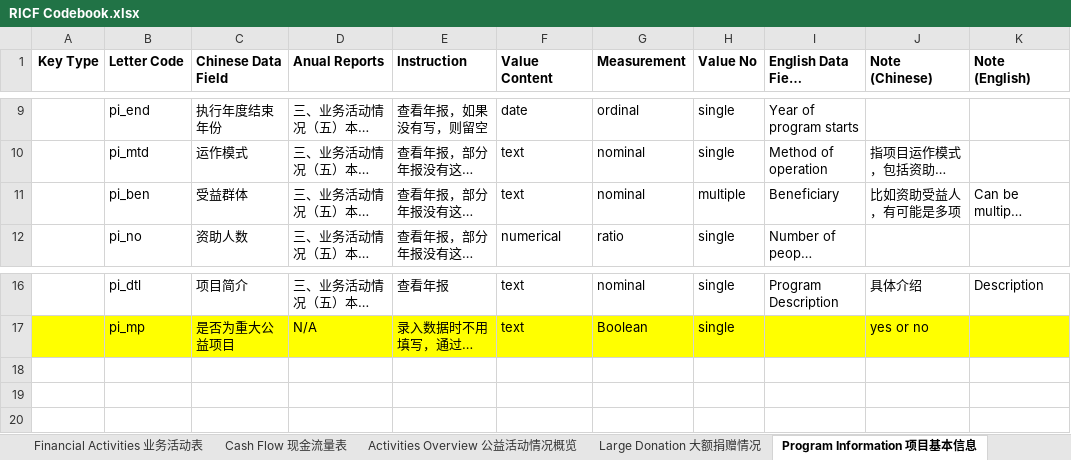
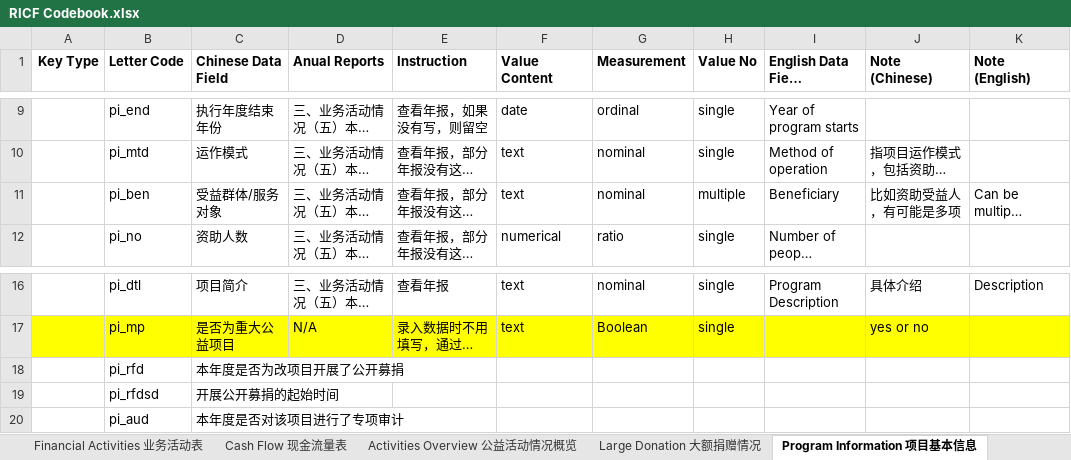
Before and after one commit to ma-ji/RICF, an Excel workbook: RICF Codebook.xlsx, sheet Program Information 项目基本信息, drawn as a sheet; only a part is shown, gaps mark what is left out; long unchanged cells end in …; values as stored, in another font and other column widths than the file's, no borders; the diff names each change by its address in the sheet, - before the commit and + after, or states it on an @@ line.

Commit message:
update codebook

```diff
--- a/RICF Codebook.xlsx (sheet Program Information 项目基本信息)
+++ b/RICF Codebook.xlsx (sheet Program Information 项目基本信息)
-C11 (Chinese Data Field): 受益群体
+C11 (Chinese Data Field): 受益群体/服务对象
+row 18:  | pi_rfd | 本年度是否为改项目开展了公开募捐
+row 19:  | pi_rfdsd | 开展公开募捐的起始时间
+row 20:  | pi_aud | 本年度是否对该项目进行了专项审计
```
Also changed, not shown: charts or pictures.
